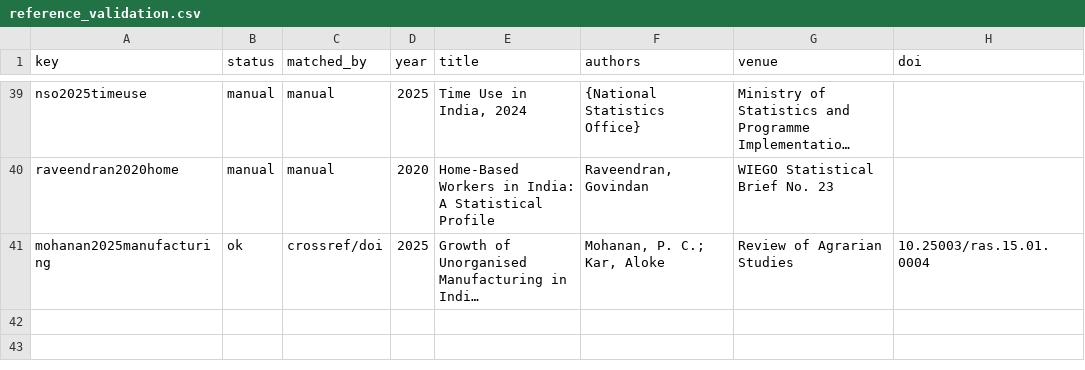
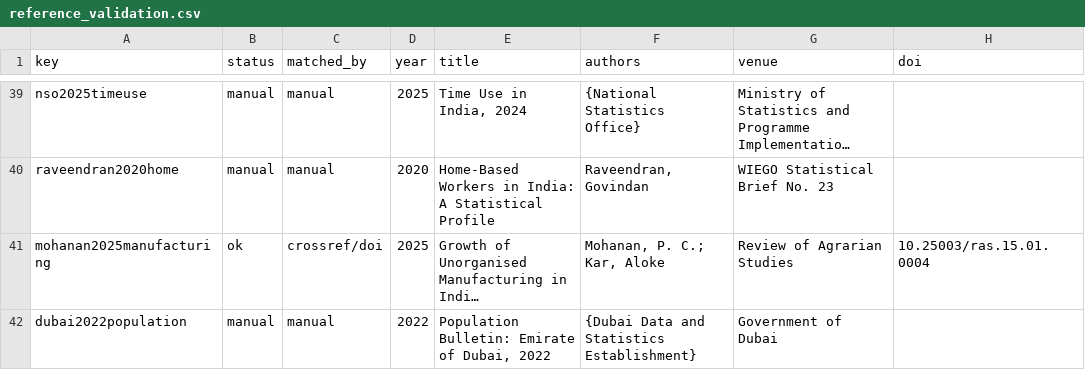
Before and after one commit to geosensing/missing_women_crowdsourced_photos_multicountry, a CSV file: docs/reference_validation.csv, drawn as a sheet; only a part is shown, gaps mark what is left out; long unchanged cells end in …; the diff names each change by its address in the sheet, - before the commit and + after, or states it on an @@ line.

```diff
--- a/docs/reference_validation.csv
+++ b/docs/reference_validation.csv
+row 42: dubai2022population | manual | manual | 2022 | Population Bulletin: Emirate of Dubai, 2022 | {Dubai Data and Statistics Establishment} | Government of Dubai
```
Also changed, not shown: 4 other files.
